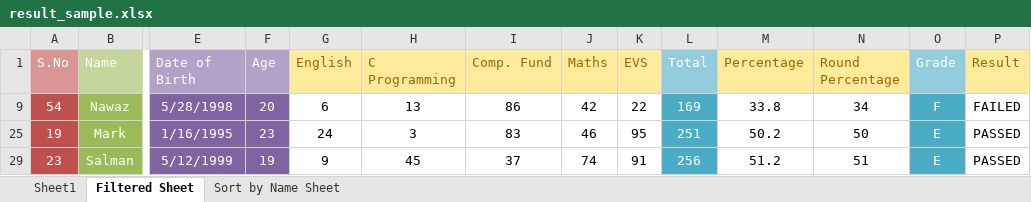
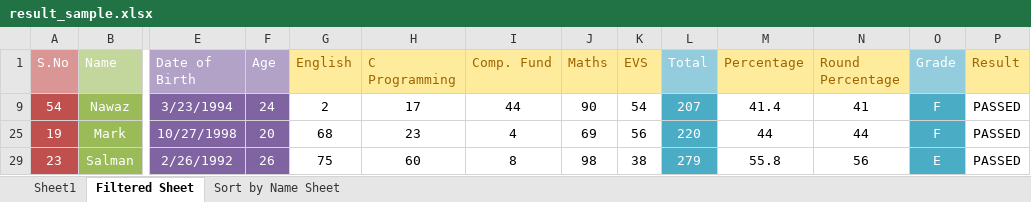
Before and after one commit to haideralipunjabi/fundlab_imca1sem, an Excel workbook: MS Excel/result_sample.xlsx, sheet Filtered Sheet, drawn as a sheet; only a part is shown, gaps mark what is left out; values as stored, in another font and other column widths than the file's, no borders; conditional formats not drawn; the diff covers the shown part only; the diff names each change by its address in the sheet, - before the commit and + after, or states it on an @@ line.

```diff
--- a/MS Excel/result_sample.xlsx (sheet Filtered Sheet)
+++ b/MS Excel/result_sample.xlsx (sheet Filtered Sheet)
-E9 (Date of Birth): 5/28/1998
+E9 (Date of Birth): 3/23/1994
-F9 (Age): 20
+F9 (Age): 24
-G9 (English): 6
+G9 (English): 2
-H9 (C Programming): 13
+H9 (C Programming): 17
-I9 (Comp. Fund): 86
+I9 (Comp. Fund): 44
-J9 (Maths): 42
+J9 (Maths): 90
-K9 (EVS): 22
+K9 (EVS): 54
-L9 (Total): 169
+L9 (Total): 207
-M9 (Percentage): 33.8
+M9 (Percentage): 41.4
-N9 (Round Percentage): 34
+N9 (Round Percentage): 41
-P9 (Result): FAILED
+P9 (Result): PASSED
-E25 (Date of Birth): 1/16/1995
+E25 (Date of Birth): 10/27/1998
-F25 (Age): 23
+F25 (Age): 20
-G25 (English): 24
+G25 (English): 68
-H25 (C Programming): 3
+H25 (C Programming): 23
-I25 (Comp. Fund): 83
+I25 (Comp. Fund): 4
-J25 (Maths): 46
+J25 (Maths): 69
-K25 (EVS): 95
+K25 (EVS): 56
-L25 (Total): 251
+L25 (Total): 220
-M25 (Percentage): 50.2
+M25 (Percentage): 44
-N25 (Round Percentage): 50
+N25 (Round Percentage): 44
-O25 (Grade): E
+O25 (Grade): F
-E29 (Date of Birth): 5/12/1999
+E29 (Date of Birth): 2/26/1992
-F29 (Age): 19
+F29 (Age): 26
-G29 (English): 9
+G29 (English): 75
-H29 (C Programming): 45
+H29 (C Programming): 60
-I29 (Comp. Fund): 37
+I29 (Comp. Fund): 8
-J29 (Maths): 74
+J29 (Maths): 98
-K29 (EVS): 91
+K29 (EVS): 38
-L29 (Total): 256
+L29 (Total): 279
-M29 (Percentage): 51.2
+M29 (Percentage): 55.8
-N29 (Round Percentage): 51
+N29 (Round Percentage): 56
```
Also changed, not shown: 97 edited cells elsewhere in this sheet, sheet Sheet1, sheet Sort by Name Sheet, hidden cells, charts or pictures, 5 other files.
